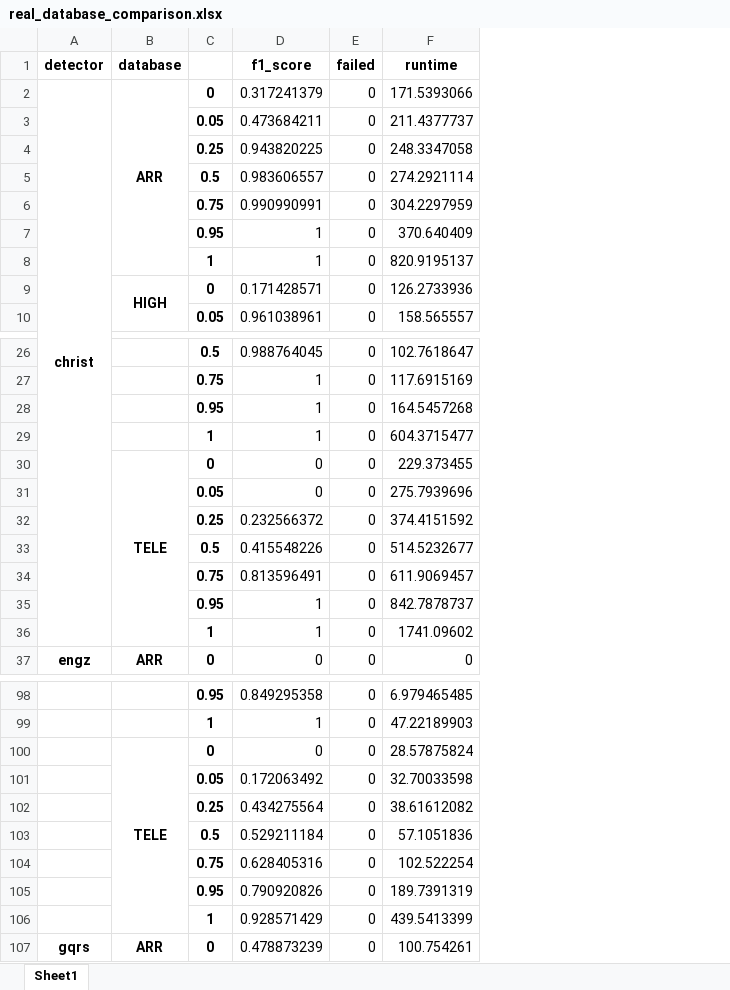
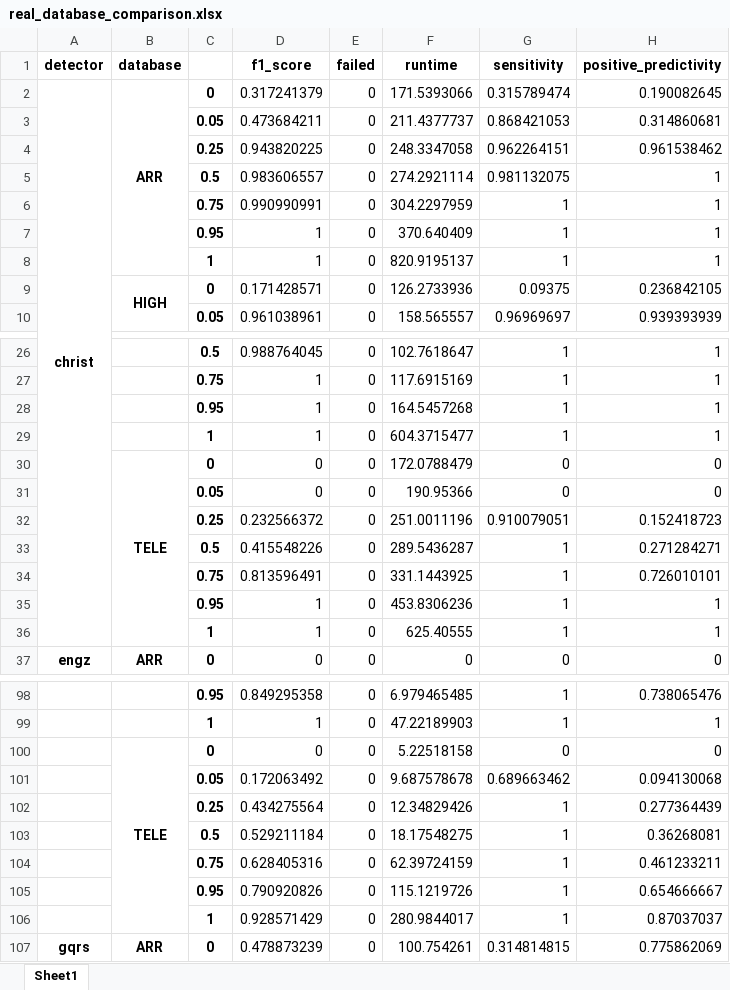
Before and after one commit to floriankri/ecg_detector_assessment, an Excel workbook: Algorithm_tester/data_autosave/real_database_comparison.xlsx, sheet Sheet1, drawn as a sheet; only a part is shown, gaps mark what is left out; values as stored, in another font and other column widths than the file's, no borders; the diff covers the shown part only; the diff names each change by its address in the sheet, - before the commit and + after, or states it on an @@ line.

Commit message:
update runtime

```diff
--- a/Algorithm_tester/data_autosave/real_database_comparison.xlsx (sheet Sheet1)
+++ b/Algorithm_tester/data_autosave/real_database_comparison.xlsx (sheet Sheet1)
+column G (sensitivity), rows 2-10: 0.315789474 | 0.868421053 | 0.962264151 | 0.981132075 | 1 | 1 | 1 | 0.09375 | 0.96969697; rows 26-37: 1 | 1 | 1 | 1 | 0 | 0 | 0.910079051 | 1 | 1 | 1 | 1 | 0; rows 98-107: 1 | 1 | 0 | 0.689663462 | 1 | 1 | 1 | 1 | 1 | 0.314814815
+column H (positive_predictivity), rows 2-10: 0.190082645 | 0.314860681 | 0.961538462 | 1 | 1 | 1 | 1 | 0.236842105 | 0.939393939; rows 26-37: 1 | 1 | 1 | 1 | 0 | 0 | 0.152418723 | 0.271284271 | 0.726010101 | 1 | 1 | 0; rows 98-107: 0.738065476 | 1 | 0 | 0.094130068 | 0.277364439 | 0.36268081 | 0.461233211 | 0.654666667 | 0.87037037 | 0.775862069
-F30 (runtime): 229.373455
+F30 (runtime): 172.0788479
-F31 (runtime): 275.7939696
+F31 (runtime): 190.95366
-F32 (runtime): 374.4151592
+F32 (runtime): 251.0011196
-F33 (runtime): 514.5232677
+F33 (runtime): 289.5436287
-F34 (runtime): 611.9069457
+F34 (runtime): 331.1443925
-F35 (runtime): 842.7878737
+F35 (runtime): 453.8306236
-F36 (runtime): 1741.09602
+F36 (runtime): 625.40555
-F100 (runtime): 28.57875824
+F100 (runtime): 5.22518158
-F101 (runtime): 32.70033598
+F101 (runtime): 9.687578678
-F102 (runtime): 38.61612082
+F102 (runtime): 12.34829426
-F103 (runtime): 57.1051836
+F103 (runtime): 18.17548275
-F104 (runtime): 102.522254
+F104 (runtime): 62.39724159
-F105 (runtime): 189.7391319
+F105 (runtime): 115.1219726
-F106 (runtime): 439.5413399
+F106 (runtime): 280.9844017
```
Also changed, not shown: 92 edited cells elsewhere in this sheet, Algorithm_tester/data_autosave/real_database_comparison_additional_tests.xlsx, Algorithm_tester/data_autosave/real_overall.xlsx, 28 other files.
